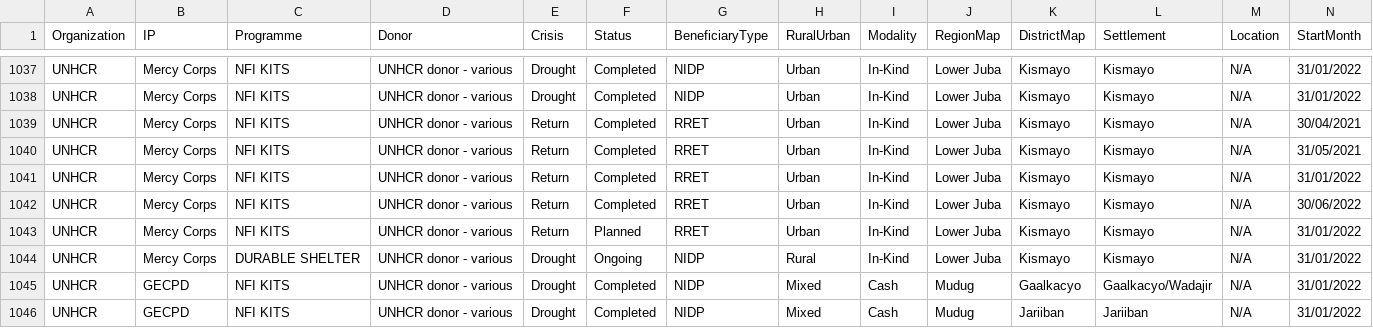
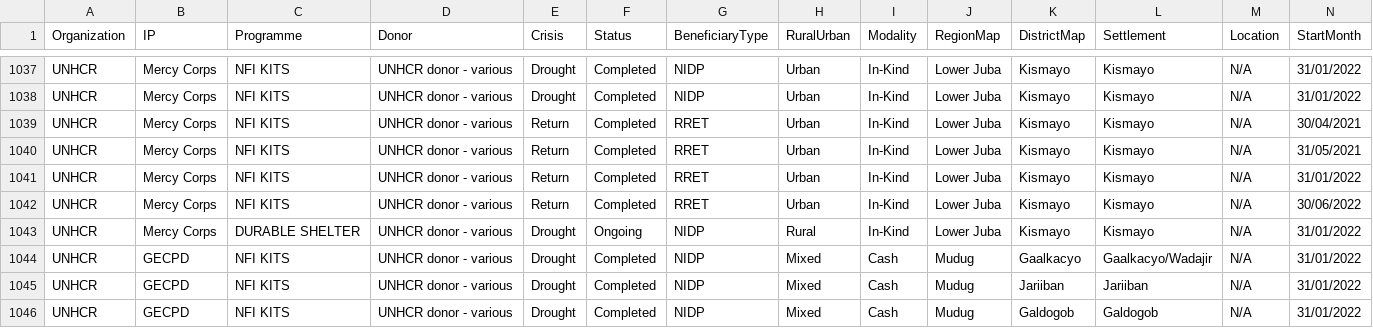
Before and after one commit to Shelter-Cluster-Somalia/5WSC, a CSV file: data/dataset.csv, drawn as a sheet; only a part is shown, gaps mark what is left out; the shorter side is filled out with more unchanged rows; rows hold the shown columns only; the diff names each change by its address in the sheet, - before the commit and + after, or states it on an @@ line.

Commit message:
Update dataset.csv

```diff
--- a/data/dataset.csv
+++ b/data/dataset.csv
-row 1043: UNHCR | Mercy Corps | NFI KITS | UNHCR donor - various | Return | Planned | RRET | Urban | In-Kind | Lower Juba | Kismayo | Kismayo | N/A | 31/01/2022
```
